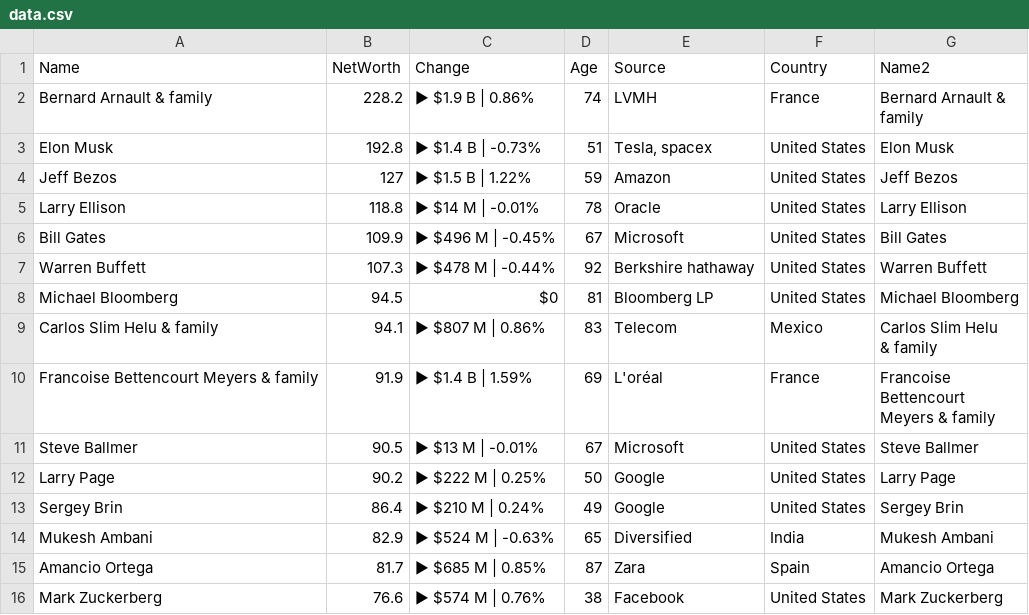
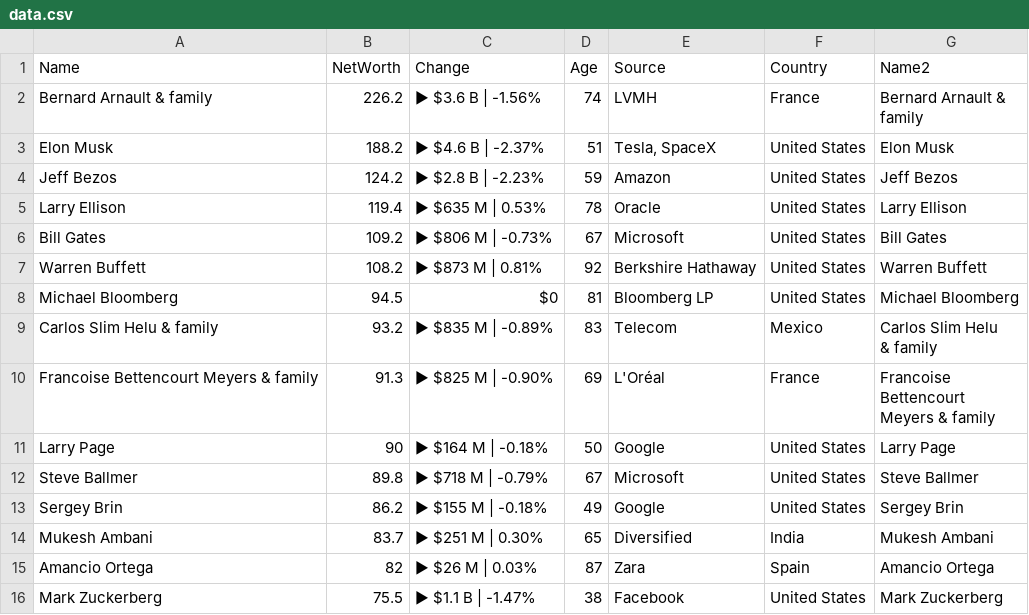
Before and after one commit to ckr4/bnaires, a CSV file: bnaires/data.csv, drawn as a sheet; only a part is shown; the diff covers the shown part only.

Commit message:
update bnaires

```diff
--- a/bnaires/data.csv
+++ b/bnaires/data.csv
@@ -1,20 +1,20 @@
 "Name","NetWorth","Change","Age","Source","Country","Name2"
-"Bernard Arnault & family",228.2,"▶ $1.9 B | 0.86%",74,"LVMH","France","Bernard Arnault &
-family"
-"Elon Musk",192.8,"▶ $1.4 B | -0.73%",51,"Tesla, spacex","United States","Elon Musk"
-"Jeff Bezos",127,"▶ $1.5 B | 1.22%",59,"Amazon","United States","Jeff Bezos"
-"Larry Ellison",118.8,"▶ $14 M | -0.01%",78,"Oracle","United States","Larry Ellison"
-"Bill Gates",109.9,"▶ $496 M | -0.45%",67,"Microsoft","United States","Bill Gates"
-"Warren Buffett",107.3,"▶ $478 M | -0.44%",92,"Berkshire hathaway","United States","Warren Buffett"
+"Bernard Arnault & family",226.2,"▶ $3.6 B | -1.56%",74,"LVMH","France","Bernard Arnault &
+family"
+"Elon Musk",188.2,"▶ $4.6 B | -2.37%",51,"Tesla, SpaceX","United States","Elon Musk"
+"Jeff Bezos",124.2,"▶ $2.8 B | -2.23%",59,"Amazon","United States","Jeff Bezos"
+"Larry Ellison",119.4,"▶ $635 M | 0.53%",78,"Oracle","United States","Larry Ellison"
+"Bill Gates",109.2,"▶ $806 M | -0.73%",67,"Microsoft","United States","Bill Gates"
+"Warren Buffett",108.2,"▶ $873 M | 0.81%",92,"Berkshire Hathaway","United States","Warren Buffett"
 "Michael Bloomberg",94.5,"$0",81,"Bloomberg LP","United States","Michael Bloomberg"
-"Carlos Slim Helu & family",94.1,"▶ $807 M | 0.86%",83,"Telecom","Mexico","Carlos Slim Helu
-& family"
-"Francoise Bettencourt Meyers & family",91.9,"▶ $1.4 B | 1.59%",69,"L'oréal","France","Francoise
-Bettencourt
-Meyers & family"
-"Steve Ballmer",90.5,"▶ $13 M | -0.01%",67,"Microsoft","United States","Steve Ballmer"
-"Larry Page",90.2,"▶ $222 M | 0.25%",50,"Google","United States","Larry Page"
-"Sergey Brin",86.4,"▶ $210 M | 0.24%",49,"Google","United States","Sergey Brin"
-"Mukesh Ambani",82.9,"▶ $524 M | -0.63%",65,"Diversified","India","Mukesh Ambani"
-"Amancio Ortega",81.7,"▶ $685 M | 0.85%",87,"Zara","Spain","Amancio Ortega"
-"Mark Zuckerberg",76.6,"▶ $574 M | 0.76%",38,"Facebook","United States","Mark Zuckerberg"
+"Carlos Slim Helu & family",93.2,"▶ $835 M | -0.89%",83,"Telecom","Mexico","Carlos Slim Helu
+& family"
+"Francoise Bettencourt Meyers & family",91.3,"▶ $825 M | -0.90%",69,"L'Oréal","France","Francoise
+Bettencourt
+Meyers & family"
+"Larry Page",90,"▶ $164 M | -0.18%",50,"Google","United States","Larry Page"
+"Steve Ballmer",89.8,"▶ $718 M | -0.79%",67,"Microsoft","United States","Steve Ballmer"
+"Sergey Brin",86.2,"▶ $155 M | -0.18%",49,"Google","United States","Sergey Brin"
+"Mukesh Ambani",83.7,"▶ $251 M | 0.30%",65,"Diversified","India","Mukesh Ambani"
+"Amancio Ortega",82,"▶ $26 M | 0.03%",87,"Zara","Spain","Amancio Ortega"
+"Mark Zuckerberg",75.5,"▶ $1.1 B | -1.47%",38,"Facebook","United States","Mark Zuckerberg"
```
Also changed, not shown: 1 added row, 1 removed row and 17 edited cells elsewhere in this file, 1 other file.
